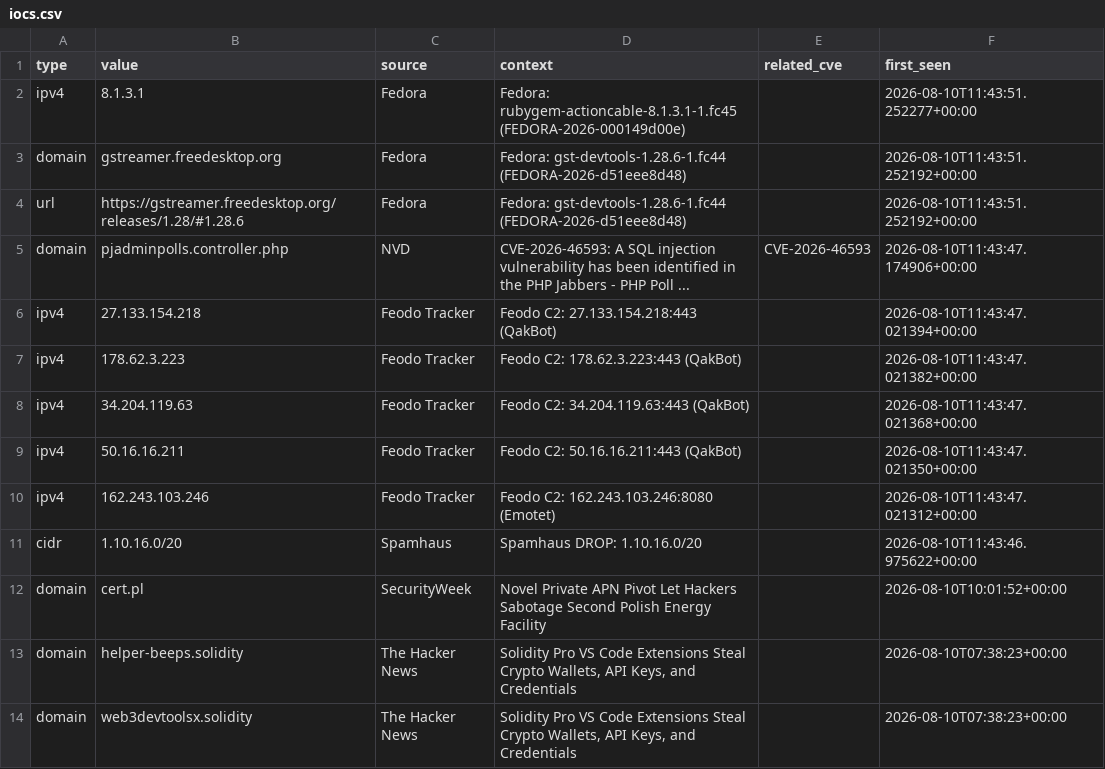
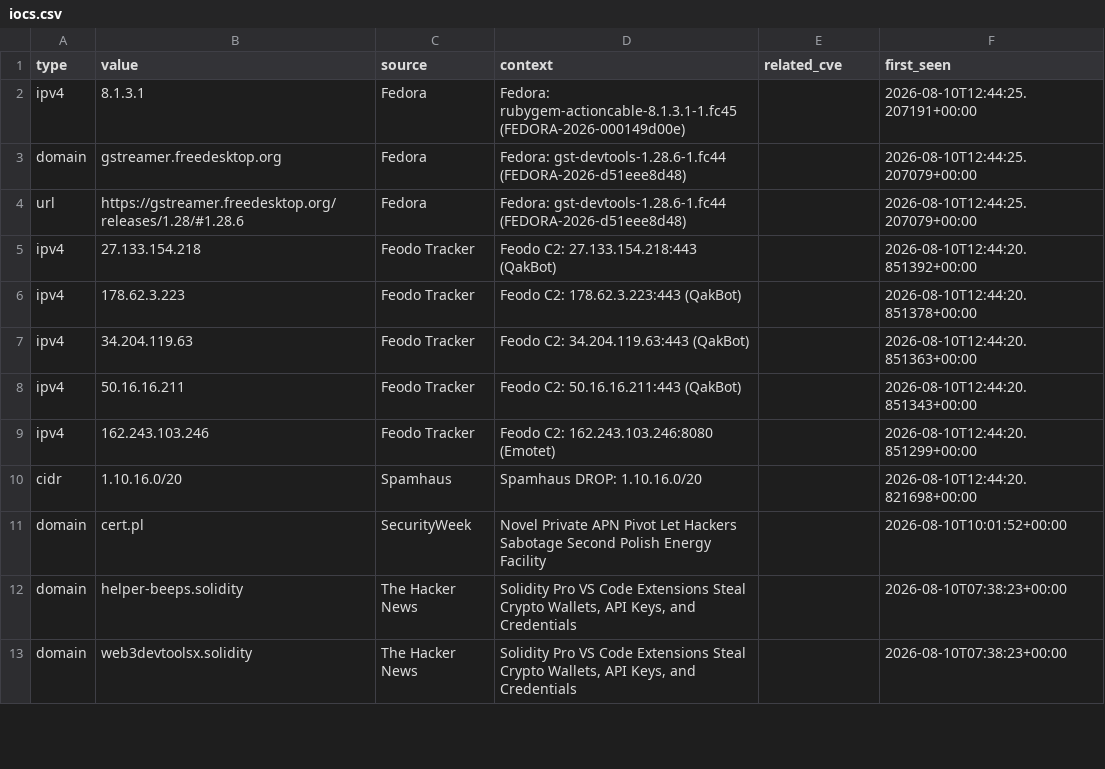
Before and after one commit to priyanshu965/Cyberwatch, a CSV file: data/exports/iocs.csv, drawn as a sheet; only a part is shown.

```diff
--- a/data/exports/iocs.csv
+++ b/data/exports/iocs.csv
@@ -1,12 +1,11 @@
 type,value,source,context,related_cve,first_seen
-ipv4,8.1.3.1,Fedora,Fedora: rubygem-actioncable-8.1.3.1-1.fc45 (FEDORA-2026-000149d00e),,2026-08-10T11:43:51.252277+00:00
-domain,gstreamer.freedesktop.org,Fedora,Fedora: gst-devtools-1.28.6-1.fc44 (FEDORA-2026-d51eee8d48),,2026-08-10T11:43:51.252192+00:00
-url,https://gstreamer.freedesktop.org/releases/1.28/#1.28.6,Fedora,Fedora: gst-devtools-1.28.6-1.fc44 (FEDORA-2026-d51eee8d48),,2026-08-10T11:43:51.252192+00:00
-domain,pjadminpolls.controller.php,NVD,CVE-2026-46593: A SQL injection vulnerability has been identified in the PHP Jabbers - PHP Poll ...,CVE-2026-46593,2026-08-10T11:43:47.174906+00:00
-ipv4,27.133.154.218,Feodo Tracker,Feodo C2: 27.133.154.218:443 (QakBot),,2026-08-10T11:43:47.021394+00:00
-ipv4,178.62.3.223,Feodo Tracker,Feodo C2: 178.62.3.223:443 (QakBot),,2026-08-10T11:43:47.021382+00:00
-ipv4,34.204.119.63,Feodo Tracker,Feodo C2: 34.204.119.63:443 (QakBot),,2026-08-10T11:43:47.021368+00:00
-ipv4,50.16.16.211,Feodo Tracker,Feodo C2: 50.16.16.211:443 (QakBot),,2026-08-10T11:43:47.021350+00:00
-ipv4,162.243.103.246,Feodo Tracker,Feodo C2: 162.243.103.246:8080 (Emotet),,2026-08-10T11:43:47.021312+00:00
-cidr,1.10.16.0/20,Spamhaus,Spamhaus DROP: 1.10.16.0/20,,2026-08-10T11:43:46.975622+00:00
+ipv4,8.1.3.1,Fedora,Fedora: rubygem-actioncable-8.1.3.1-1.fc45 (FEDORA-2026-000149d00e),,2026-08-10T12:44:25.207191+00:00
+domain,gstreamer.freedesktop.org,Fedora,Fedora: gst-devtools-1.28.6-1.fc44 (FEDORA-2026-d51eee8d48),,2026-08-10T12:44:25.207079+00:00
+url,https://gstreamer.freedesktop.org/releases/1.28/#1.28.6,Fedora,Fedora: gst-devtools-1.28.6-1.fc44 (FEDORA-2026-d51eee8d48),,2026-08-10T12:44:25.207079+00:00
+ipv4,27.133.154.218,Feodo Tracker,Feodo C2: 27.133.154.218:443 (QakBot),,2026-08-10T12:44:20.851392+00:00
+ipv4,178.62.3.223,Feodo Tracker,Feodo C2: 178.62.3.223:443 (QakBot),,2026-08-10T12:44:20.851378+00:00
+ipv4,34.204.119.63,Feodo Tracker,Feodo C2: 34.204.119.63:443 (QakBot),,2026-08-10T12:44:20.851363+00:00
+ipv4,50.16.16.211,Feodo Tracker,Feodo C2: 50.16.16.211:443 (QakBot),,2026-08-10T12:44:20.851343+00:00
+ipv4,162.243.103.246,Feodo Tracker,Feodo C2: 162.243.103.246:8080 (Emotet),,2026-08-10T12:44:20.851299+00:00
+cidr,1.10.16.0/20,Spamhaus,Spamhaus DROP: 1.10.16.0/20,,2026-08-10T12:44:20.821698+00:00
 domain,cert.pl,SecurityWeek,Novel Private APN Pivot Let Hackers Sabotage Second Polish Energy Facility,,2026-08-10T10:01:52+00:00
```
Also changed, not shown: 7 other files.
